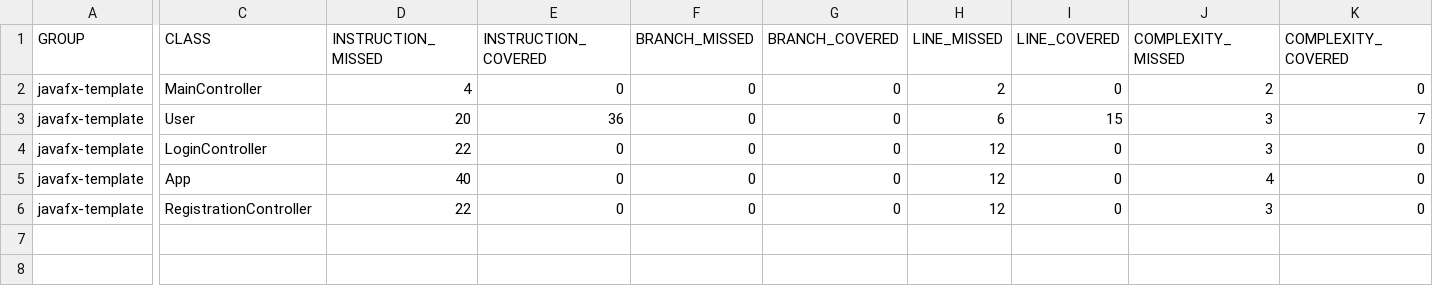
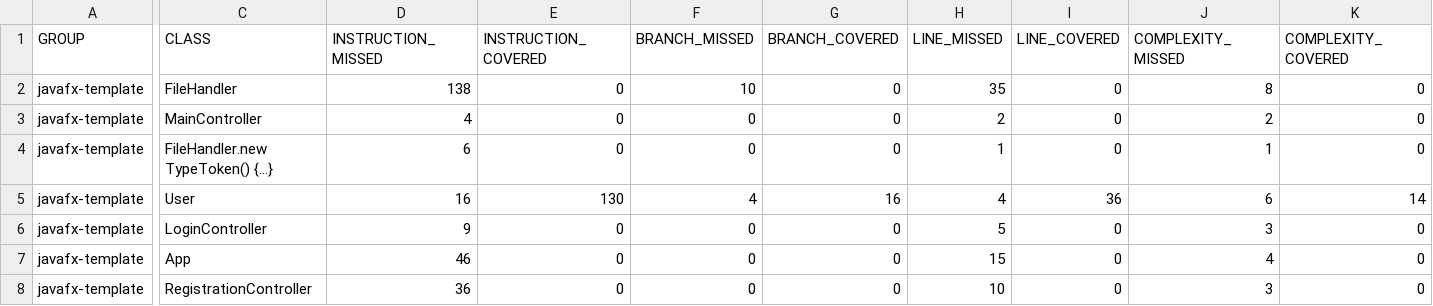
Before and after one commit to Alexanderbrandhaug/InfectionTracerFX, a CSV file: Smittesporer/target/site/jacoco/jacoco.csv, drawn as a sheet; only a part is shown, gaps mark what is left out; addresses are those after the commit; rows hold the shown columns only; the diff covers the shown part only; the diff names each change by its address in the sheet, - before the commit and + after, or states it on an @@ line.

```diff
--- a/Smittesporer/target/site/jacoco/jacoco.csv
+++ b/Smittesporer/target/site/jacoco/jacoco.csv
+row 2: javafx-template | FileHandler | 138 | 0 | 10 | 0 | 35 | 0 | 8 | 0
+row 4: javafx-template | FileHandler.new TypeToken() {...} | 6 | 0 | 0 | 0 | 1 | 0 | 1 | 0
-D5 (INSTRUCTION_MISSED): 20
+D5 (INSTRUCTION_MISSED): 16
-E5 (INSTRUCTION_COVERED): 36
+E5 (INSTRUCTION_COVERED): 130
-F5 (BRANCH_MISSED): 0
+F5 (BRANCH_MISSED): 4
-G5 (BRANCH_COVERED): 0
+G5 (BRANCH_COVERED): 16
-H5 (LINE_MISSED): 6
+H5 (LINE_MISSED): 4
-I5 (LINE_COVERED): 15
+I5 (LINE_COVERED): 36
-J5 (COMPLEXITY_MISSED): 3
+J5 (COMPLEXITY_MISSED): 6
-K5 (COMPLEXITY_COVERED): 7
+K5 (COMPLEXITY_COVERED): 14
-D6 (INSTRUCTION_MISSED): 22
+D6 (INSTRUCTION_MISSED): 9
-H6 (LINE_MISSED): 12
+H6 (LINE_MISSED): 5
-D7 (INSTRUCTION_MISSED): 40
+D7 (INSTRUCTION_MISSED): 46
-H7 (LINE_MISSED): 12
+H7 (LINE_MISSED): 15
-D8 (INSTRUCTION_MISSED): 22
+D8 (INSTRUCTION_MISSED): 36
-H8 (LINE_MISSED): 12
+H8 (LINE_MISSED): 10
```
Also changed, not shown: 2 edited cells elsewhere in this file, 59 other files.
